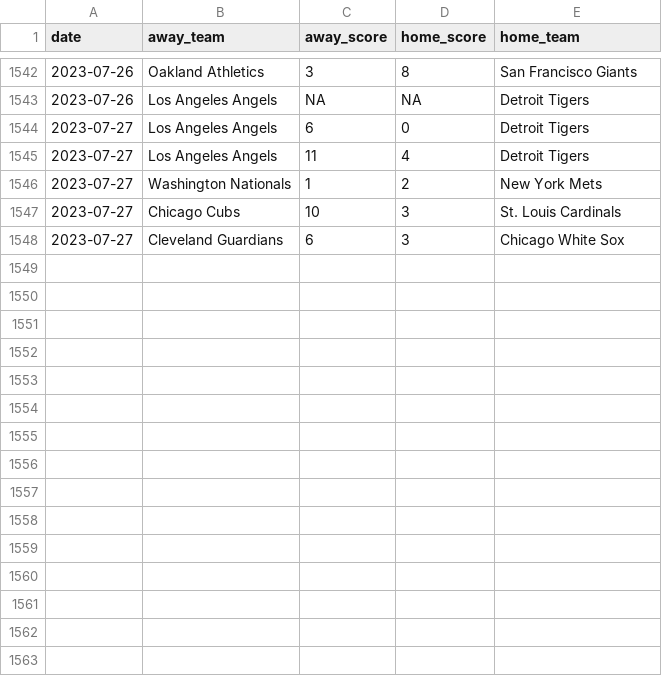
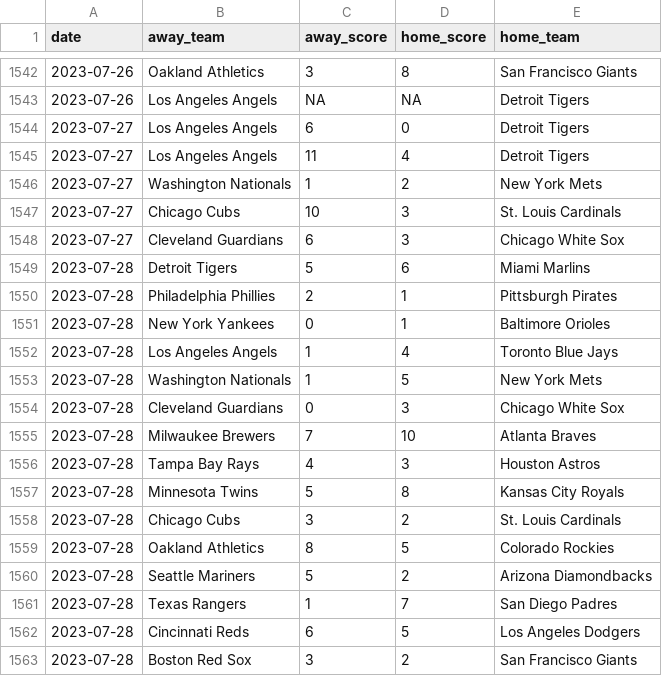
Before and after one commit to chadallison/mlb_scorigami, a CSV file: season_end_games.csv, drawn as a sheet; only a part is shown, gaps mark what is left out.

```diff
--- a/season_end_games.csv
+++ b/season_end_games.csv
@@ -1548 +1548,16 @@ date,away_team,away_score,home_score,home_team
 2023-07-27,Cleveland Guardians,6,3,Chicago White Sox
+2023-07-28,Detroit Tigers,5,6,Miami Marlins
+2023-07-28,Philadelphia Phillies,2,1,Pittsburgh Pirates
+2023-07-28,New York Yankees,0,1,Baltimore Orioles
+2023-07-28,Los Angeles Angels,1,4,Toronto Blue Jays
+2023-07-28,Washington Nationals,1,5,New York Mets
+2023-07-28,Cleveland Guardians,0,3,Chicago White Sox
+2023-07-28,Milwaukee Brewers,7,10,Atlanta Braves
+2023-07-28,Tampa Bay Rays,4,3,Houston Astros
+2023-07-28,Minnesota Twins,5,8,Kansas City Royals
+2023-07-28,Chicago Cubs,3,2,St. Louis Cardinals
+2023-07-28,Oakland Athletics,8,5,Colorado Rockies
+2023-07-28,Seattle Mariners,5,2,Arizona Diamondbacks
+2023-07-28,Texas Rangers,1,7,San Diego Padres
+2023-07-28,Cincinnati Reds,6,5,Los Angeles Dodgers
+2023-07-28,Boston Red Sox,3,2,San Francisco Giants
```
Also changed, not shown: 3 other files.
